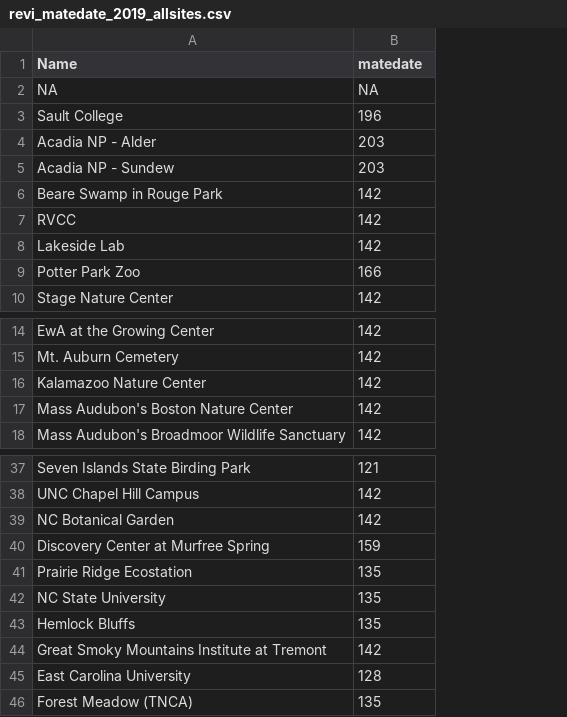
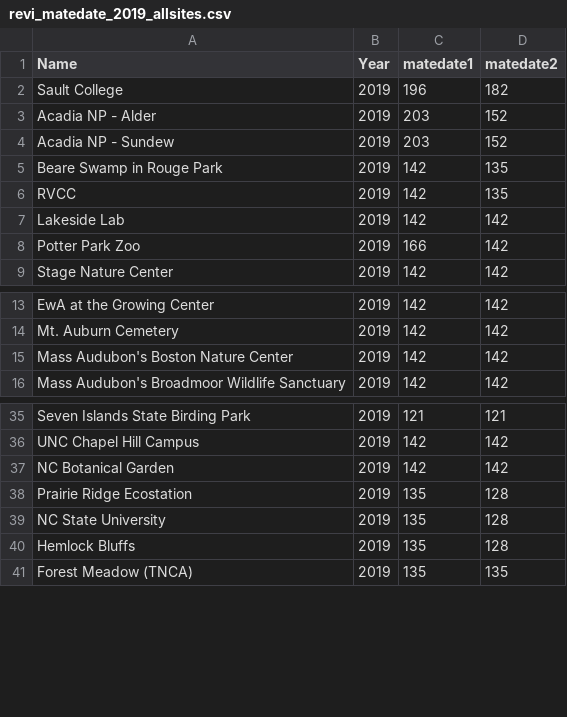
Before and after one commit to hurlbertlab/caterpillars-analysis-public, a CSV file: data/revi/revi_matedate_2019_allsites.csv, drawn as a sheet; only a part is shown, gaps mark what is left out; removed rows and columns are numbered as before the commit, all else as after; the diff names each change by its address in the sheet, - before the commit and + after, or states it on an @@ line.

```diff
--- a/data/revi/revi_matedate_2019_allsites.csv
+++ b/data/revi/revi_matedate_2019_allsites.csv
+column B (Year), rows 2-9: all 2019; rows 13-16: all 2019; rows 35-41: all 2019
+column D (matedate2), rows 2-9: 182 | 152 | 152 | 135 | 135 | 142 | 142 | 142; rows 13-16: all 142; rows 35-41: 121 | 142 | 142 | 128 | 128 | 128 | 135
-C1: matedate
+C1: matedate1
-row 2: NA | NA
-row 16: Kalamazoo Nature Center | 142
-row 40: Discovery Center at Murfree Spring | 159
-row 44: Great Smoky Mountains Institute at Tremont | 142
-row 45: East Carolina University | 128
```
Also changed, not shown: 13 other files.
